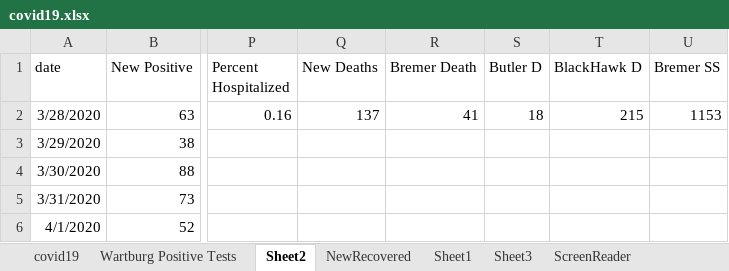
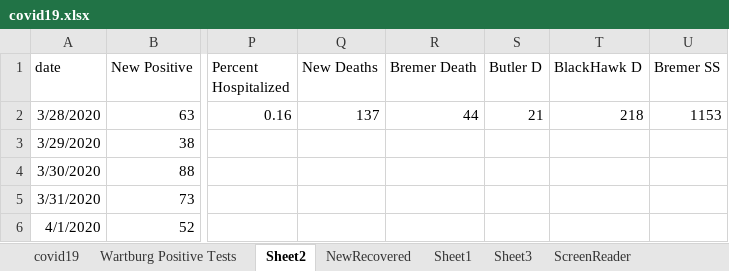
Before and after one commit to mbirgen/COVID19, an Excel workbook: covid19.xlsx, sheet Sheet2, drawn as a sheet; only a part is shown, gaps mark what is left out; values as stored, in another font and other column widths than the file's, no borders; the diff names each change by its address in the sheet, - before the commit and + after, or states it on an @@ line.

```diff
--- a/covid19.xlsx (sheet Sheet2)
+++ b/covid19.xlsx (sheet Sheet2)
-R2 (Bremer Death): 41
+R2 (Bremer Death): 44
-S2 (Butler D): 18
+S2 (Butler D): 21
-T2 (BlackHawk D): 215
+T2 (BlackHawk D): 218
```
Also changed, not shown: sheet covid19, 16 other files.
